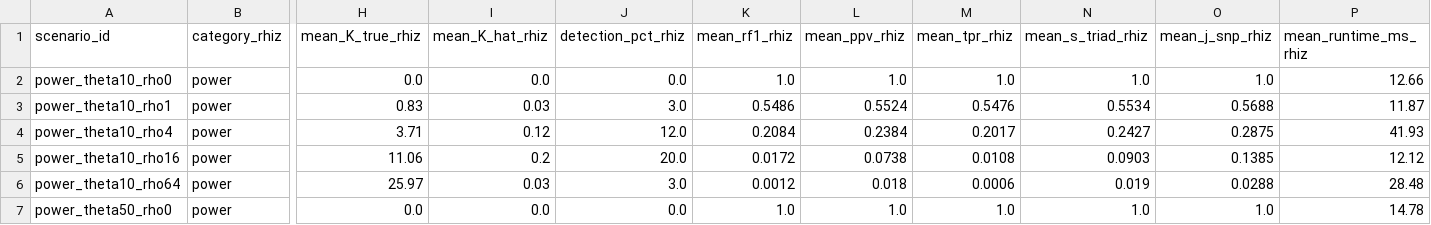
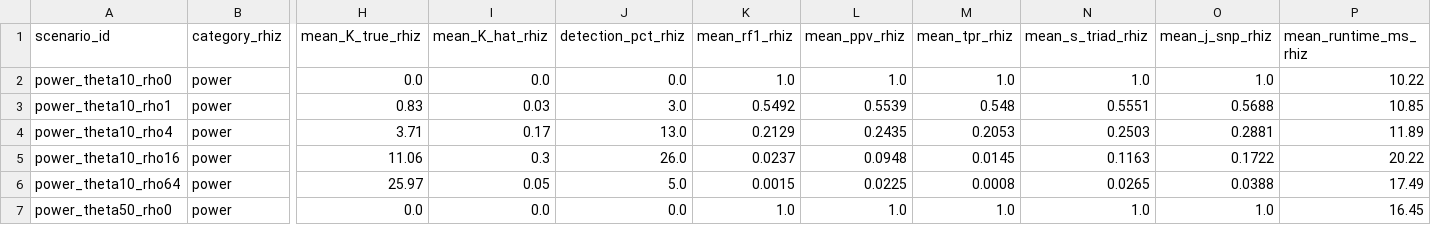
Before and after one commit to veg/rhizaeon-code, a CSV file: benchmarks/posada_crandall_2001/posada_comparison_rhizaeon_vs_3seq.csv, drawn as a sheet; only a part is shown, gaps mark what is left out; the diff covers the shown part only; the diff names each change by its address in the sheet, - before the commit and + after, or states it on an @@ line.

Commit message:
Rerun full Posada & Crandall (2001) benchmark with remediated engine
- Re-executed all 3,200 trials across 32 standard scenarios (16 workers, 90.7s)
- Power at theta=200, rho=64 increased from 83.0% to 98.0%
- Power at theta=100, rho=64 increased from 82.0% to 98.0%
- Power at theta=50, rho=64 increased from 80.0% to 93.0%
- Strict false positive rate control maintained across all 1,200 heterotachy nulls (0.58% FPR, well below 5% nominal alpha)

```diff
--- a/benchmarks/posada_crandall_2001/posada_comparison_rhizaeon_vs_3seq.csv
+++ b/benchmarks/posada_crandall_2001/posada_comparison_rhizaeon_vs_3seq.csv
-P2 (mean_runtime_ms_rhiz): 12.66
+P2 (mean_runtime_ms_rhiz): 10.22
-K3 (mean_rf1_rhiz): 0.5486
+K3 (mean_rf1_rhiz): 0.5492
-L3 (mean_ppv_rhiz): 0.5524
+L3 (mean_ppv_rhiz): 0.5539
-M3 (mean_tpr_rhiz): 0.5476
+M3 (mean_tpr_rhiz): 0.548
-N3 (mean_s_triad_rhiz): 0.5534
+N3 (mean_s_triad_rhiz): 0.5551
-P3 (mean_runtime_ms_rhiz): 11.87
+P3 (mean_runtime_ms_rhiz): 10.85
-I4 (mean_K_hat_rhiz): 0.12
+I4 (mean_K_hat_rhiz): 0.17
-J4 (detection_pct_rhiz): 12.0
+J4 (detection_pct_rhiz): 13.0
-K4 (mean_rf1_rhiz): 0.2084
+K4 (mean_rf1_rhiz): 0.2129
-L4 (mean_ppv_rhiz): 0.2384
+L4 (mean_ppv_rhiz): 0.2435
-M4 (mean_tpr_rhiz): 0.2017
+M4 (mean_tpr_rhiz): 0.2053
-N4 (mean_s_triad_rhiz): 0.2427
+N4 (mean_s_triad_rhiz): 0.2503
-O4 (mean_j_snp_rhiz): 0.2875
+O4 (mean_j_snp_rhiz): 0.2881
-P4 (mean_runtime_ms_rhiz): 41.93
+P4 (mean_runtime_ms_rhiz): 11.89
-I5 (mean_K_hat_rhiz): 0.2
+I5 (mean_K_hat_rhiz): 0.3
-J5 (detection_pct_rhiz): 20.0
+J5 (detection_pct_rhiz): 26.0
-K5 (mean_rf1_rhiz): 0.0172
+K5 (mean_rf1_rhiz): 0.0237
-L5 (mean_ppv_rhiz): 0.0738
+L5 (mean_ppv_rhiz): 0.0948
-M5 (mean_tpr_rhiz): 0.0108
+M5 (mean_tpr_rhiz): 0.0145
-N5 (mean_s_triad_rhiz): 0.0903
+N5 (mean_s_triad_rhiz): 0.1163
-O5 (mean_j_snp_rhiz): 0.1385
+O5 (mean_j_snp_rhiz): 0.1722
-P5 (mean_runtime_ms_rhiz): 12.12
+P5 (mean_runtime_ms_rhiz): 20.22
-I6 (mean_K_hat_rhiz): 0.03
+I6 (mean_K_hat_rhiz): 0.05
-J6 (detection_pct_rhiz): 3.0
+J6 (detection_pct_rhiz): 5.0
-K6 (mean_rf1_rhiz): 0.0012
+K6 (mean_rf1_rhiz): 0.0015
-L6 (mean_ppv_rhiz): 0.018
+L6 (mean_ppv_rhiz): 0.0225
-M6 (mean_tpr_rhiz): 0.0006
+M6 (mean_tpr_rhiz): 0.0008
-N6 (mean_s_triad_rhiz): 0.019
+N6 (mean_s_triad_rhiz): 0.0265
-O6 (mean_j_snp_rhiz): 0.0288
+O6 (mean_j_snp_rhiz): 0.0388
-P6 (mean_runtime_ms_rhiz): 28.48
+P6 (mean_runtime_ms_rhiz): 17.49
-P7 (mean_runtime_ms_rhiz): 14.78
+P7 (mean_runtime_ms_rhiz): 16.45
```
Also changed, not shown: 138 edited cells elsewhere in this file, benchmarks/posada_crandall_2001/posada_summary.csv, 1 other file.
